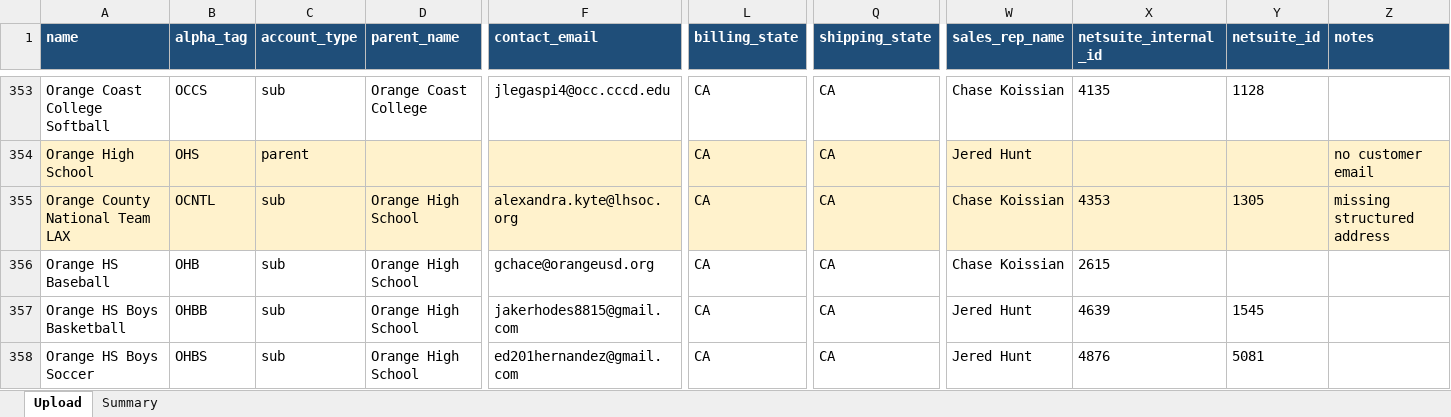
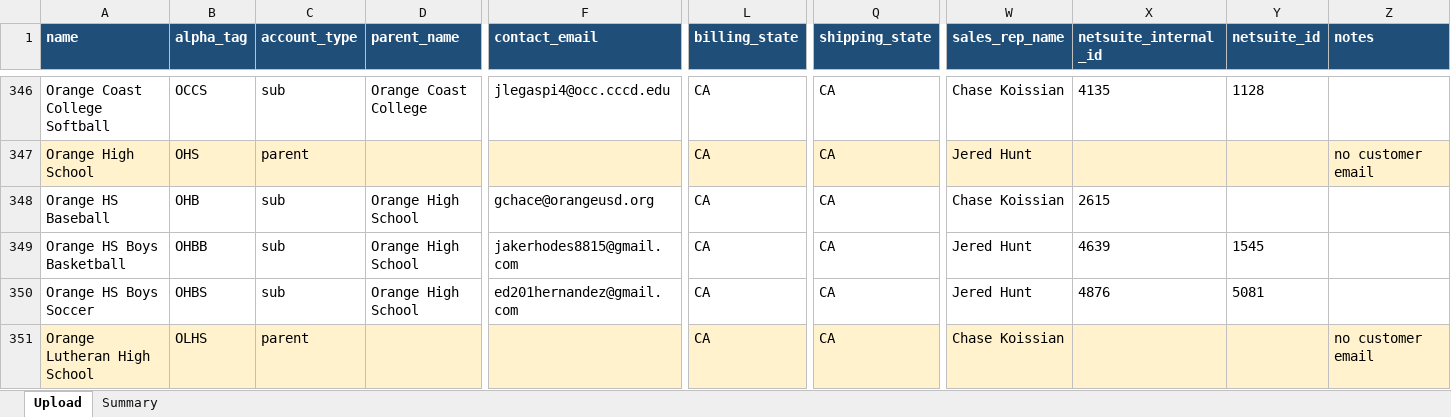
Before and after one commit to NationalSports/nsa-portal, an Excel workbook: data/customer-import/tier2_invented_parents.xlsx, sheet Upload, drawn as a sheet; only a part is shown, gaps mark what is left out; the shorter side is filled out with more unchanged rows; values as stored, in another font and other column widths than the file's, no borders; rows hold the shown columns only; the diff covers the shown part only; the diff names each change by its address in the sheet, - before the commit and + after, or states it on an @@ line.

```diff
--- a/data/customer-import/tier2_invented_parents.xlsx (sheet Upload)
+++ b/data/customer-import/tier2_invented_parents.xlsx (sheet Upload)
-row 355: Orange County National Team LAX | OCNTL | sub | Orange High School | alexandra.kyte@lhsoc.org | CA | CA | Chase Koissian | 4353 | 1305 | missing structured address
```
Also changed, not shown: 12 removed rows and 3 edited cells elsewhere in this sheet, sheet Summary, data/customer-import/tier1_rock_solid.xlsx, data/customer-import/tier3_needs_review.xlsx, 5 other files.
